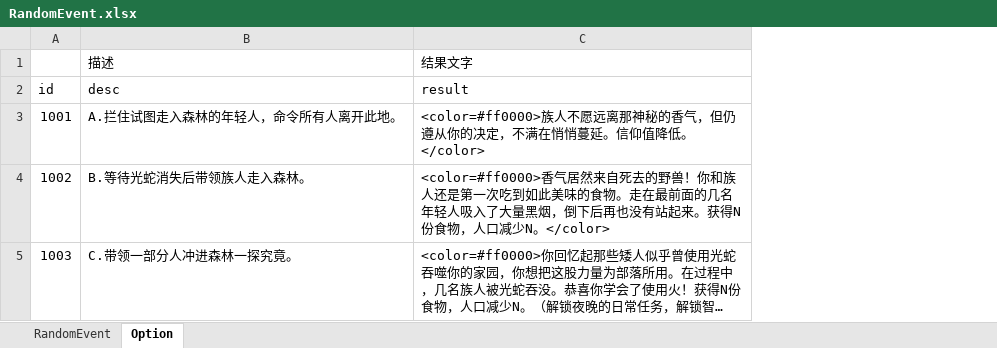
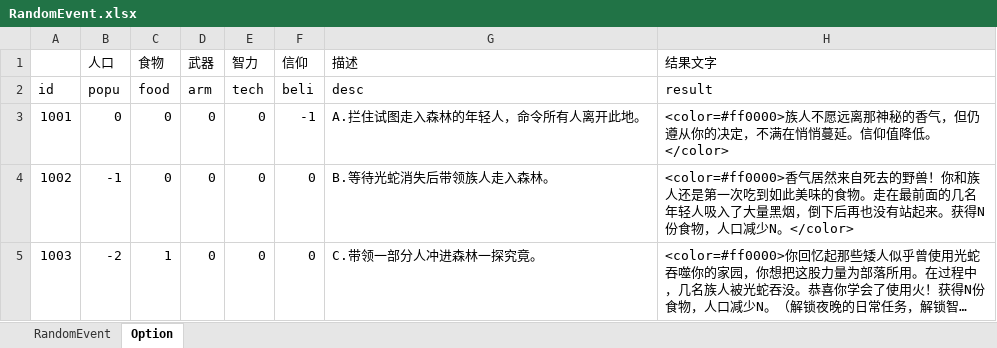
Before and after one commit to MiniGame33/MiniGame, an Excel workbook: minigame33/Assets/Editor/ExcelTools/xlsx/RandomEvent.xlsx, sheet Option, drawn as a sheet; long unchanged cells end in …; values as stored, in another font and other column widths than the file's, no borders; the diff names each change by its address in the sheet, - before the commit and + after, or states it on an @@ line.

```diff
--- a/minigame33/Assets/Editor/ExcelTools/xlsx/RandomEvent.xlsx (sheet Option)
+++ b/minigame33/Assets/Editor/ExcelTools/xlsx/RandomEvent.xlsx (sheet Option)
+column B (人口), rows 2-5: popu | 0 | -1 | -2
+column C (食物), rows 2-5: food | 0 | 0 | 1
+column D (武器), rows 2-5: arm | 0 | 0 | 0
+column E (智力), rows 2-5: tech | 0 | 0 | 0
+column F (信仰), rows 2-5: beli | -1 | 0 | 0
```
Also changed, not shown: minigame33/Assets/Editor/ExcelTools/xlsx/DailyEvent.xlsx, minigame33/Assets/Editor/ExcelTools/xlsx/Global.xlsx, 11 other files.
